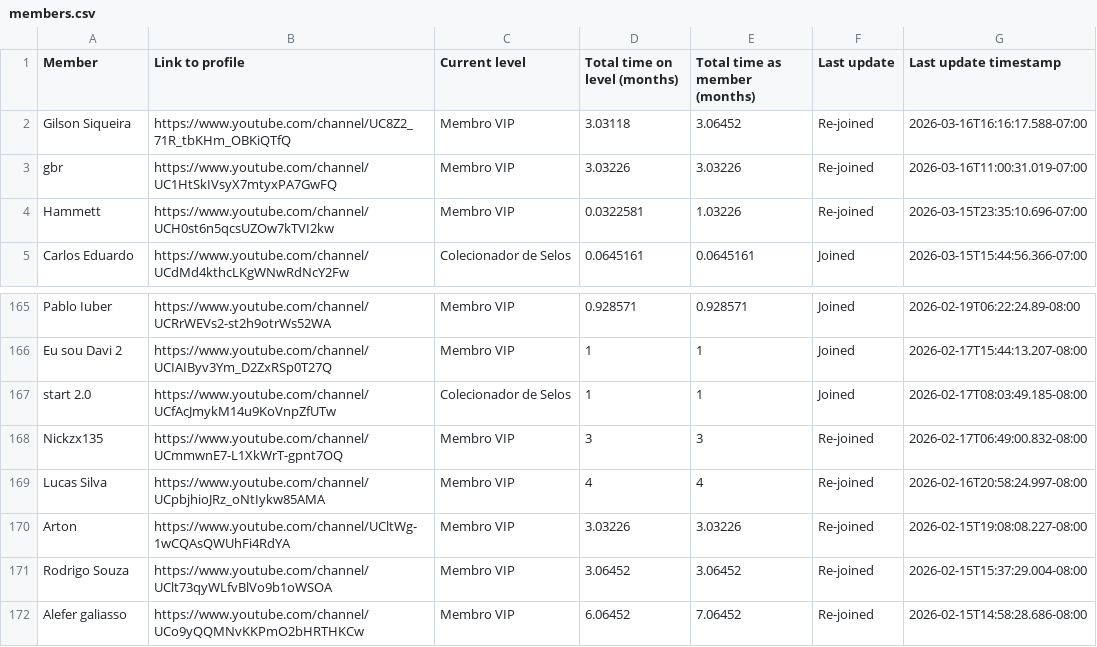
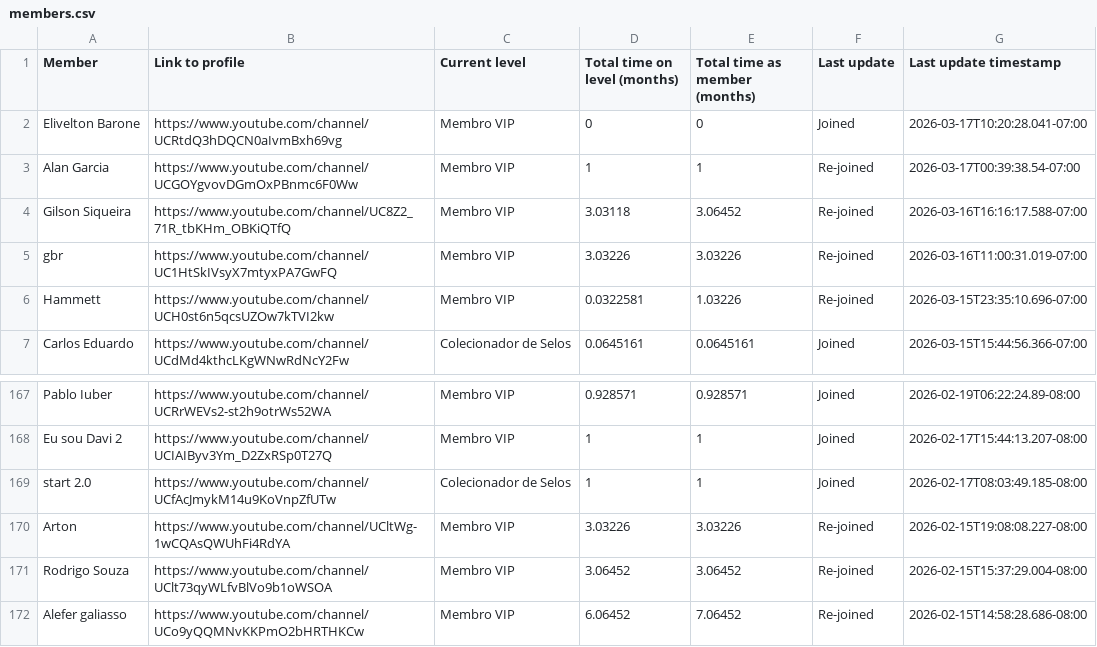
Before and after one commit to guiadorno/pitronflix-dados, a CSV file: members.csv, drawn as a sheet; only a part is shown, gaps mark what is left out.

Commit message:
Add files via upload

```diff
--- a/members.csv
+++ b/members.csv
@@ -1,2 +1,4 @@
 Member,Link to profile,Current level,Total time on level (months),Total time as member (months),Last update,Last update timestamp
+Elivelton Barone ,https://www.youtube.com/channel/UCRtdQ3hDQCN0aIvmBxh69vg,Membro VIP,0,0,Joined,2026-03-17T10:20:28.041-07:00
+Alan Garcia,https://www.youtube.com/channel/UCGOYgvovDGmOxPBnmc6F0Ww,Membro VIP,1,1,Re-joined,2026-03-17T00:39:38.54-07:00
 Gilson Siqueira,https://www.youtube.com/channel/UC8Z2_71R_tbKHm_OBKiQTfQ,Membro VIP,3.03118,3.06452,Re-joined,2026-03-16T16:16:17.588-07:00
@@ -167,4 +169,2 @@ Eu sou Davi 2,https://www.youtube.com/channel/UCIAIByv3Ym_D2ZxRSp0T27Q,Membro VI
 start 2.0 ,https://www.youtube.com/channel/UCfAcJmykM14u9KoVnpZfUTw,Colecionador de Selos,1,1,Joined,2026-02-17T08:03:49.185-08:00
-Nickzx135,https://www.youtube.com/channel/UCmmwnE7-L1XkWrT-gpnt7OQ,Membro VIP,3,3,Re-joined,2026-02-17T06:49:00.832-08:00
-Lucas Silva,https://www.youtube.com/channel/UCpbjhioJRz_oNtIykw85AMA,Membro VIP,4,4,Re-joined,2026-02-16T20:58:24.997-08:00
 Arton,https://www.youtube.com/channel/UCltWg-1wCQAsQWUhFi4RdYA,Membro VIP,3.03226,3.03226,Re-joined,2026-02-15T19:08:08.227-08:00
```
